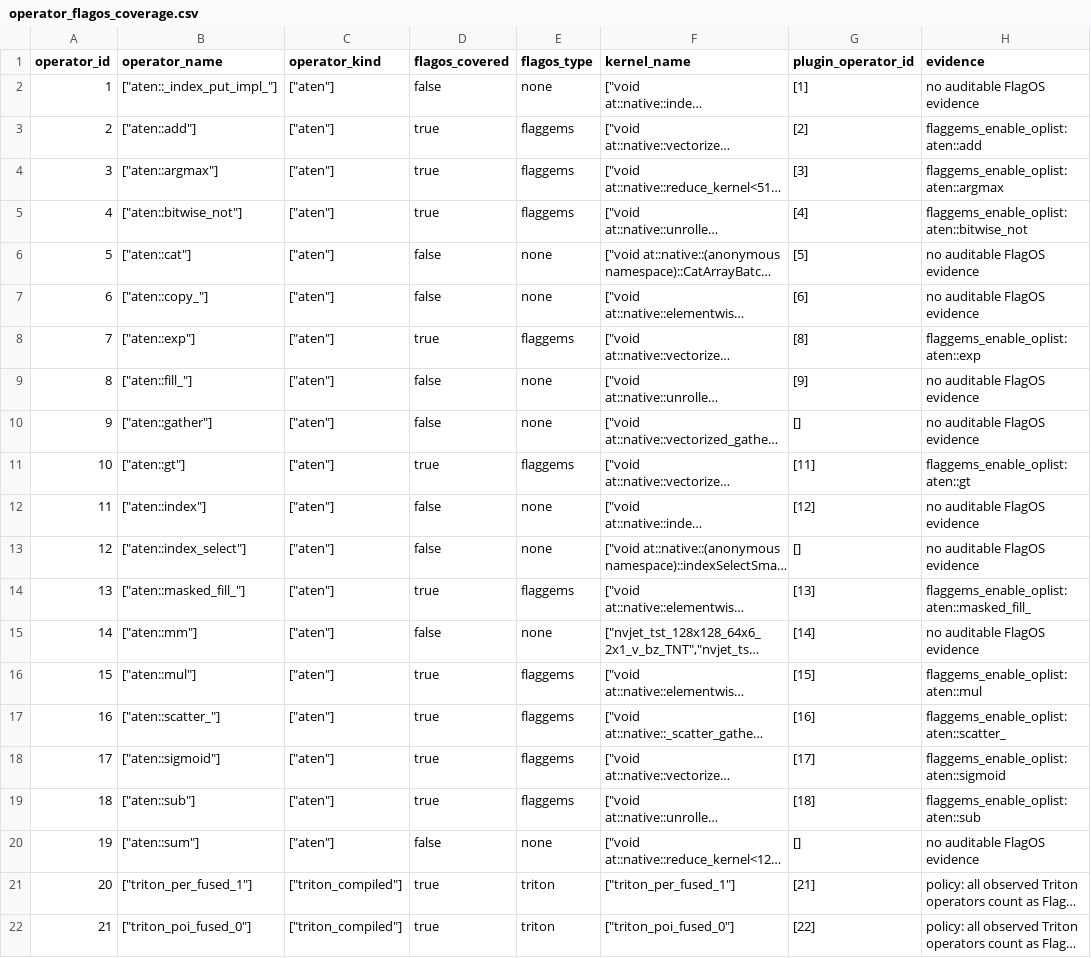
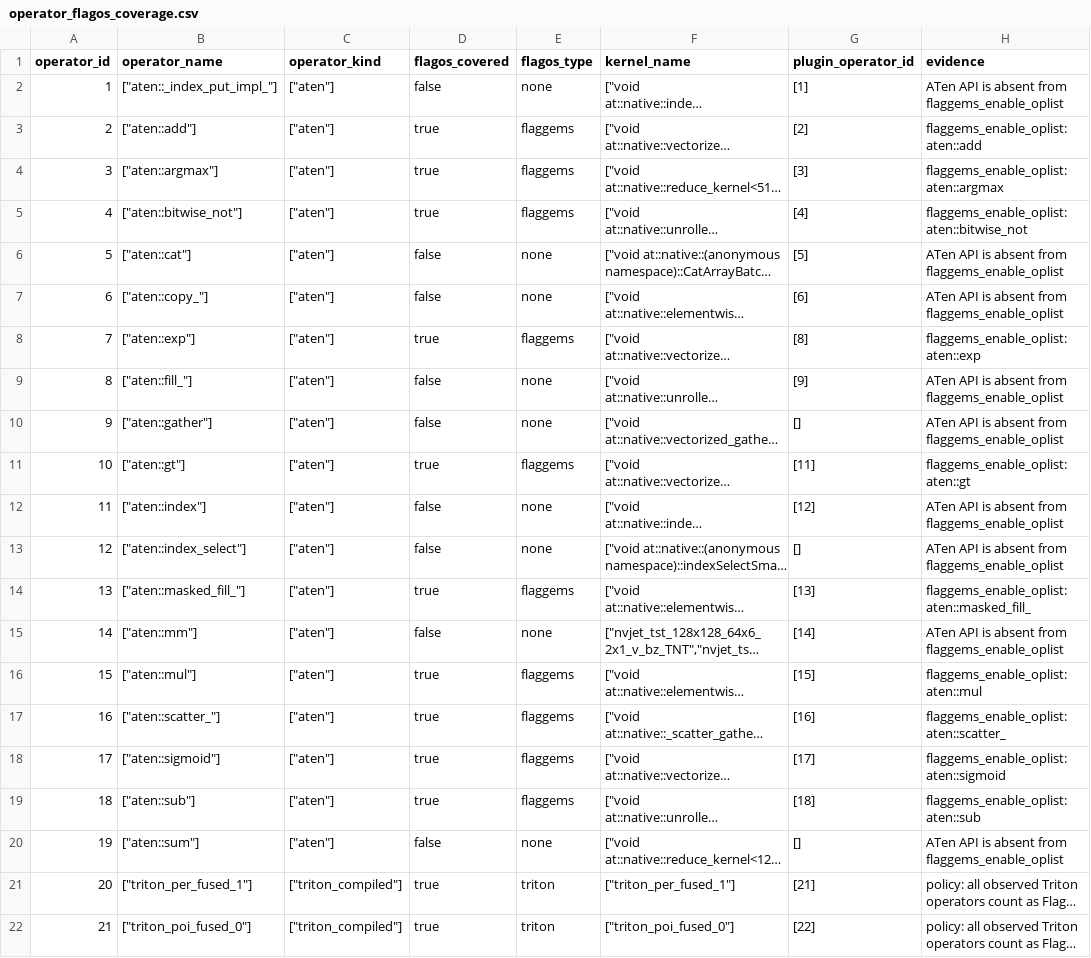
Before and after one commit to cyber-pioneer/op_profile, a CSV file: qwen_flagos_coverage/operator_flagos_coverage.csv, drawn as a sheet; only a part is shown; long unchanged cells end in …; the diff covers the shown part only; the diff names each change by its address in the sheet, - before the commit and + after, or states it on an @@ line.

```diff
--- a/qwen_flagos_coverage/operator_flagos_coverage.csv
+++ b/qwen_flagos_coverage/operator_flagos_coverage.csv
-H2 (evidence): no auditable FlagOS evidence
+H2 (evidence): ATen API is absent from flaggems_enable_oplist
-H6:H7 (evidence): no auditable FlagOS evidence
+H6:H7 (evidence): ATen API is absent from flaggems_enable_oplist
-H9:H10 (evidence): no auditable FlagOS evidence
+H9:H10 (evidence): ATen API is absent from flaggems_enable_oplist
-H12:H13 (evidence): no auditable FlagOS evidence
+H12:H13 (evidence): ATen API is absent from flaggems_enable_oplist
-H15 (evidence): no auditable FlagOS evidence
+H15 (evidence): ATen API is absent from flaggems_enable_oplist
-H20 (evidence): no auditable FlagOS evidence
+H20 (evidence): ATen API is absent from flaggems_enable_oplist
```
Also changed, not shown: 54 edited cells elsewhere in this file, 1 other file.
